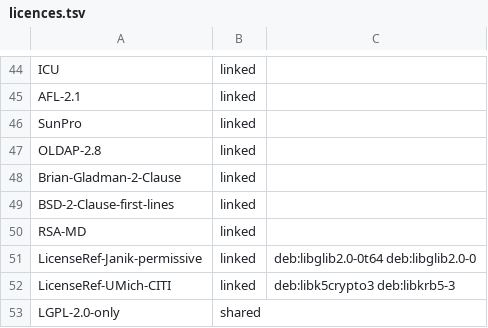
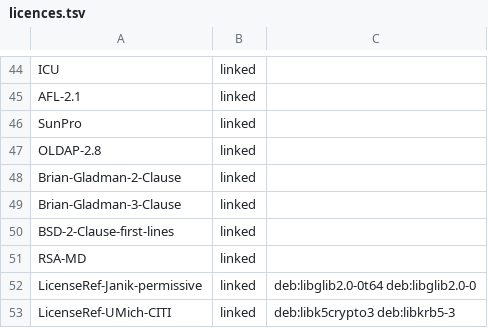
Before and after one commit to theoden8/webspace_app, a TSV file: openspec/specs/legal/licences.tsv, drawn as a sheet; only a part is shown, gaps mark what is left out; the shorter side is filled out with more unchanged rows; the diff names each change by its address in the sheet, - before the commit and + after, or states it on an @@ line.

```diff
--- a/openspec/specs/legal/licences.tsv
+++ b/openspec/specs/legal/licences.tsv
+row 49: Brian-Gladman-3-Clause | linked
```
Also changed, not shown: openspec/specs/legal/debian_licences.tsv, 1 other file.
